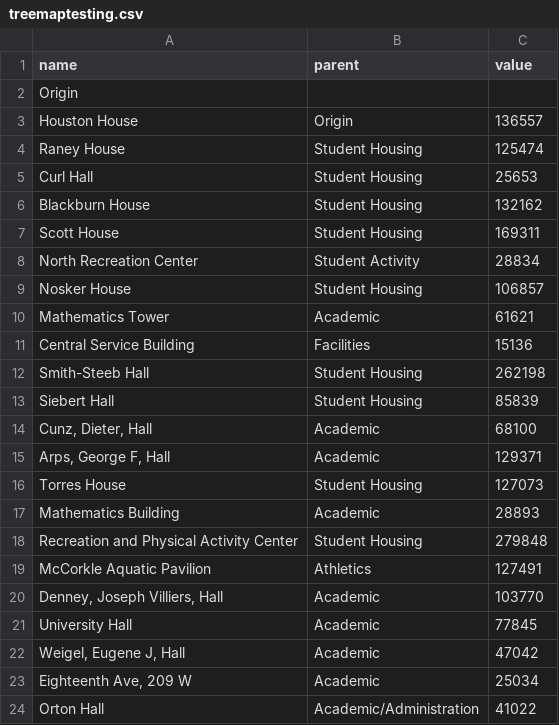
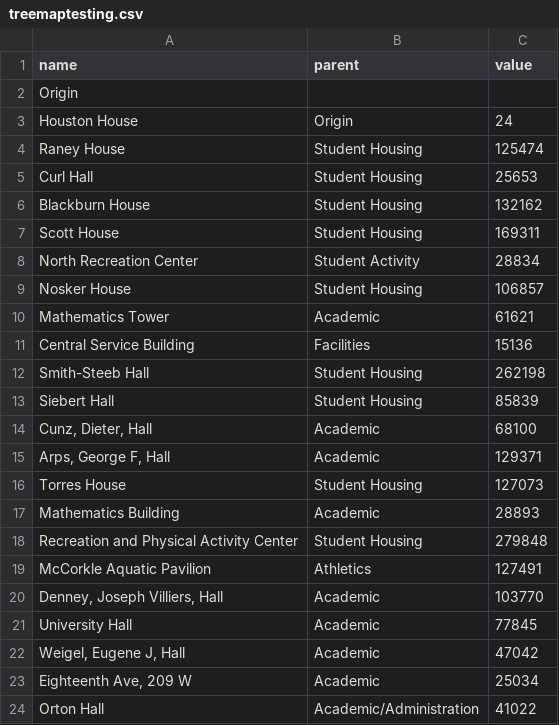
Before and after one commit to kateluckerman/HACKOHIO2019, a CSV file: treemaptesting.csv, drawn as a sheet.

Commit message:
Update treemaptesting.csv

```diff
--- a/treemaptesting.csv
+++ b/treemaptesting.csv
@@ -2,3 +2,3 @@
 Origin,,
-Houston House,Origin,136557
+Houston House,Origin,24
 Raney House,Student Housing,125474
```
